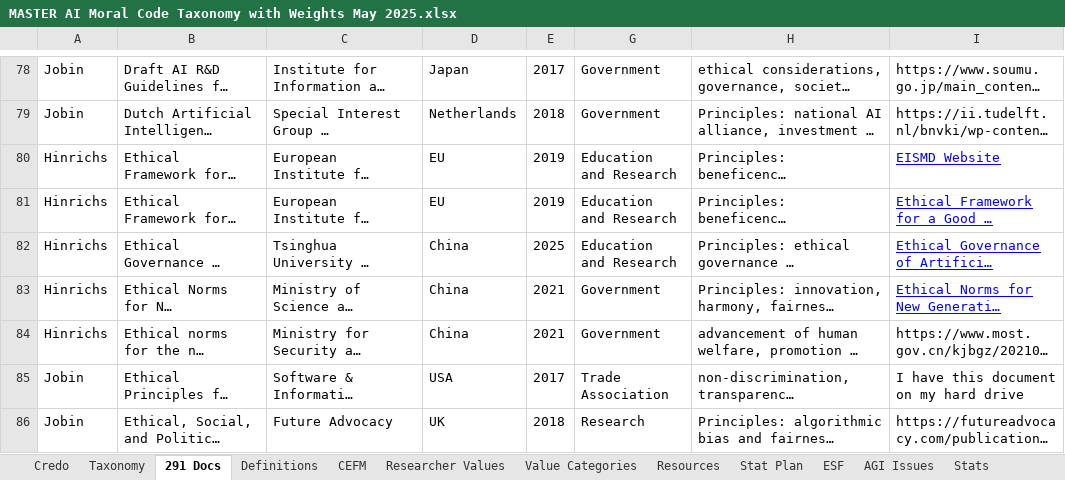
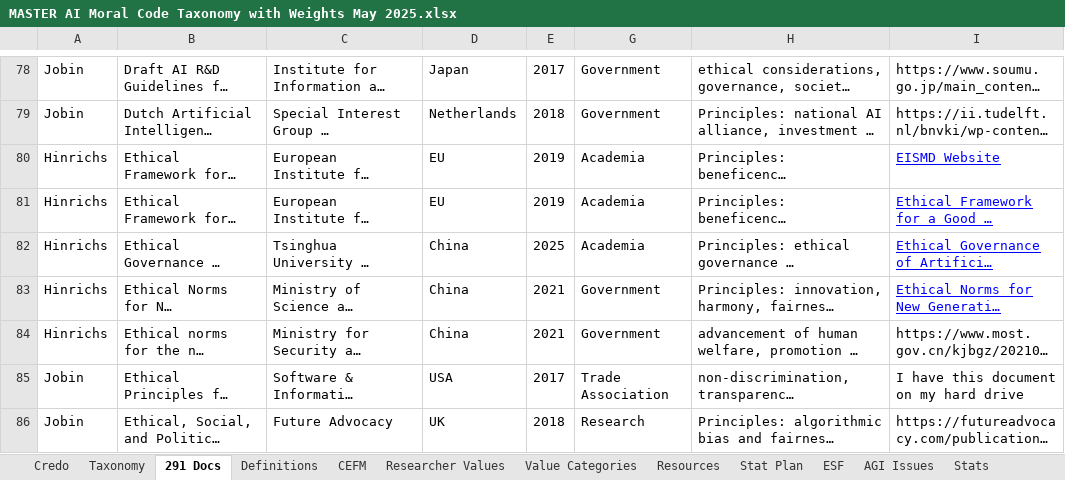
Before and after one commit to rjhinrichs/aimoralcode-core-clean, an Excel workbook: book/DATA/MASTER AI Moral Code Taxonomy with Weights May 2025.xlsx, sheet 291 Docs, drawn as a sheet; only a part is shown, gaps mark what is left out; long unchanged cells end in …; values as stored, in another font and other column widths than the file's, no borders; the diff covers the shown part only; the diff names each change by its address in the sheet, - before the commit and + after, or states it on an @@ line.

```diff
--- a/book/DATA/MASTER AI Moral Code Taxonomy with Weights May 2025.xlsx (sheet 291 Docs)
+++ b/book/DATA/MASTER AI Moral Code Taxonomy with Weights May 2025.xlsx (sheet 291 Docs)
-G80:G82: Education and Research
+G80:G82: Academia
```
Also changed, not shown: 37 edited cells elsewhere in this sheet, book/DATA/phase1_document_to_pdf_crosswalk_filled.xlsx, 2 other files.
